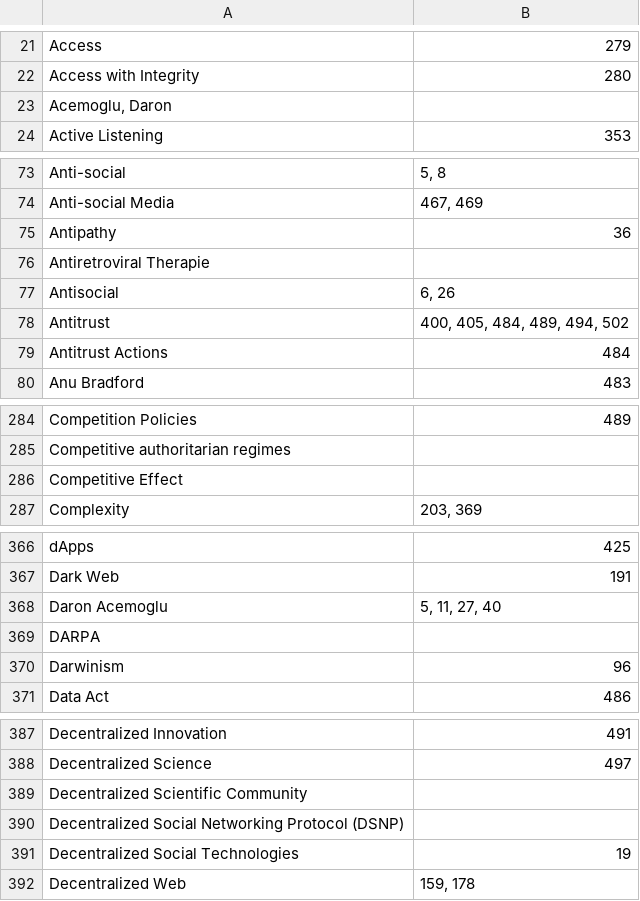
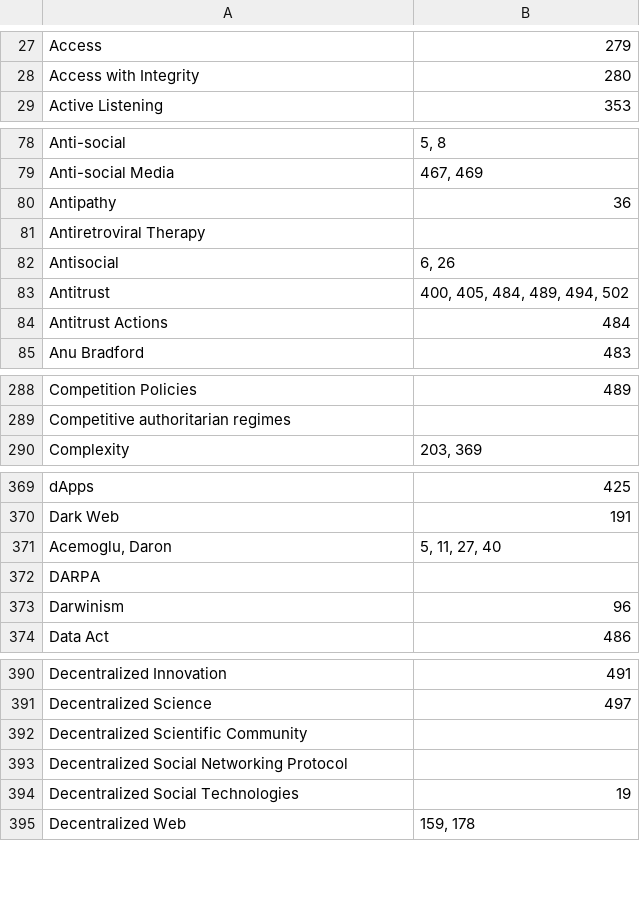
Before and after one commit to pluralitybook/plurality, a TSV file: scripts/index/keyword_occurrence.tsv, drawn as a sheet; only a part is shown, gaps mark what is left out; the diff covers the shown part only.

```diff
--- a/scripts/index/keyword_occurrence.tsv
+++ b/scripts/index/keyword_occurrence.tsv
@@ -22,3 +28,2 @@ Access	279
 Access with Integrity	280
-Acemoglu, Daron	
 Active Listening	353
@@ -75,3 +80,3 @@ Anti-social Media	467, 469
 Antipathy	36
-Antiretroviral Therapie	
+Antiretroviral Therapy	
 Antisocial	6, 26
@@ -285,3 +289,2 @@ Competition Policies	489
 Competitive authoritarian regimes	
-Competitive Effect	
 Complexity	203, 369
@@ -367,3 +370,3 @@ dApps	425
 Dark Web	191
-Daron Acemoglu	5, 11, 27, 40
+Acemoglu, Daron	5, 11, 27, 40
 DARPA	
@@ -389,3 +392,3 @@ Decentralized Science	497
 Decentralized Scientific Community	
-Decentralized Social Networking Protocol (DSNP)	
+Decentralized Social Networking Protocol	
 Decentralized Social Technologies	19
```
Also changed, not shown: 5 added rows, 7 removed rows, 4 moved rows and 8 edited cells elsewhere in this file, scripts/index/View.csv, 3 other files.
